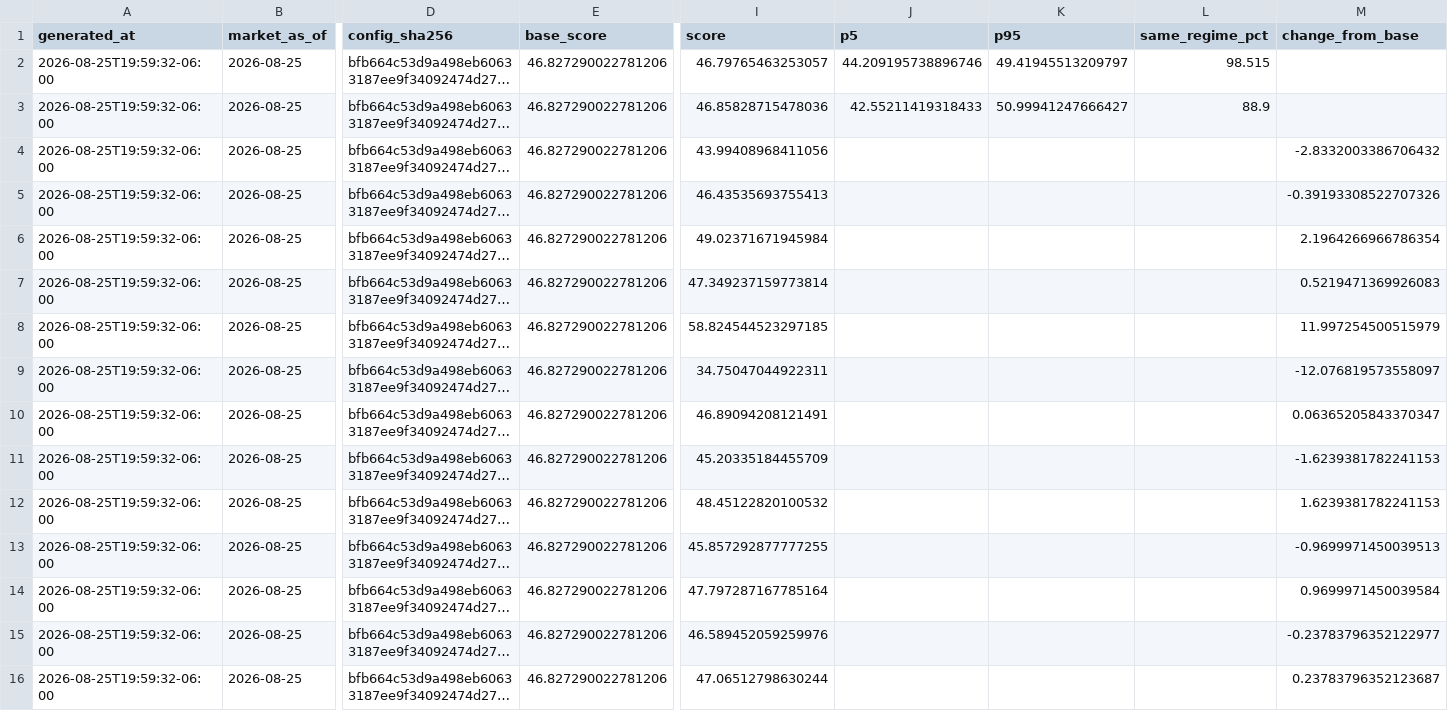
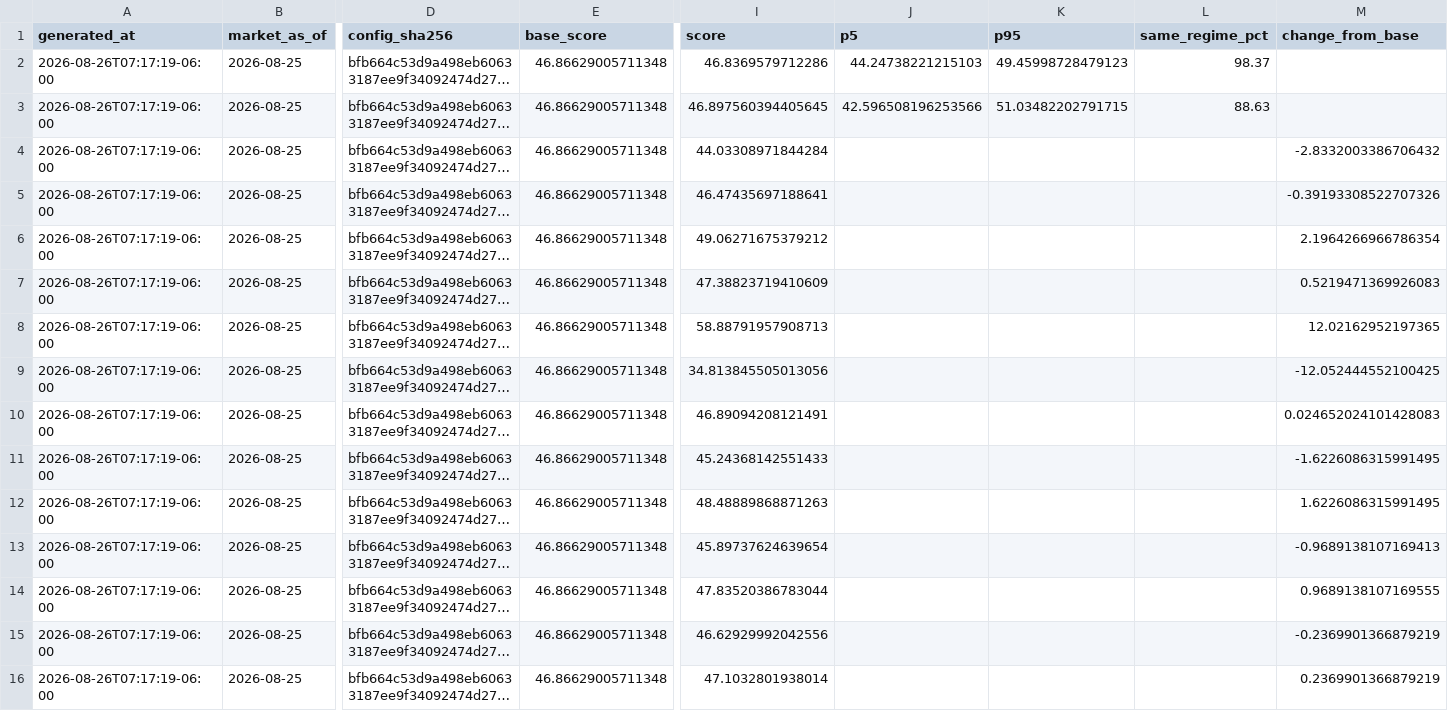
Before and after one commit to Bluxor-ai/radar-de-la-burbuja-ia, a CSV file: public/validation.csv, drawn as a sheet; only a part is shown, gaps mark what is left out; long unchanged cells end in …; the diff covers the shown part only; the diff names each change by its address in the sheet, - before the commit and + after, or states it on an @@ line.

```diff
--- a/public/validation.csv
+++ b/public/validation.csv
-A2:A16 (generated_at): 2026-08-25T19:59:32-06:00
+A2:A16 (generated_at): 2026-08-26T07:17:19-06:00
-E2:E16 (base_score): 46.827290022781206
+E2:E16 (base_score): 46.86629005711348
-I2 (score): 46.79765463253057
+I2 (score): 46.8369579712286
-J2 (p5): 44.209195738896746
+J2 (p5): 44.24738221215103
-K2 (p95): 49.41945513209797
+K2 (p95): 49.45998728479123
-L2 (same_regime_pct): 98.515
+L2 (same_regime_pct): 98.37
-I3 (score): 46.85828715478036
+I3 (score): 46.897560394405645
-J3 (p5): 42.55211419318433
+J3 (p5): 42.596508196253566
-K3 (p95): 50.99941247666427
+K3 (p95): 51.03482202791715
-L3 (same_regime_pct): 88.9
+L3 (same_regime_pct): 88.63
-I4 (score): 43.99408968411056
+I4 (score): 44.03308971844284
-I5 (score): 46.43535693755413
+I5 (score): 46.47435697188641
-I6 (score): 49.02371671945984
+I6 (score): 49.06271675379212
-I7 (score): 47.349237159773814
+I7 (score): 47.38823719410609
-I8 (score): 58.824544523297185
+I8 (score): 58.88791957908713
-M8 (change_from_base): 11.997254500515979
+M8 (change_from_base): 12.02162952197365
-I9 (score): 34.75047044922311
+I9 (score): 34.813845505013056
-M9 (change_from_base): -12.076819573558097
+M9 (change_from_base): -12.052444552100425
-M10 (change_from_base): 0.06365205843370347
+M10 (change_from_base): 0.024652024101428083
-I11 (score): 45.20335184455709
+I11 (score): 45.24368142551433
-M11 (change_from_base): -1.6239381782241153
+M11 (change_from_base): -1.6226086315991495
-I12 (score): 48.45122820100532
+I12 (score): 48.48889868871263
-M12 (change_from_base): 1.6239381782241153
+M12 (change_from_base): 1.6226086315991495
-I13 (score): 45.857292877777255
+I13 (score): 45.89737624639654
-M13 (change_from_base): -0.9699971450039513
+M13 (change_from_base): -0.9689138107169413
-I14 (score): 47.797287167785164
+I14 (score): 47.83520386783044
-M14 (change_from_base): 0.9699971450039584
+M14 (change_from_base): 0.9689138107169555
-I15 (score): 46.589452059259976
+I15 (score): 46.62929992042556
-M15 (change_from_base): -0.23783796352122977
+M15 (change_from_base): -0.2369901366879219
-I16 (score): 47.06512798630244
+I16 (score): 47.1032801938014
-M16 (change_from_base): 0.23783796352123687
+M16 (change_from_base): 0.2369901366879219
```
Also changed, not shown: 32 edited cells elsewhere in this file, data/gpu_price_history.csv, data/history.csv, 6 other files.
